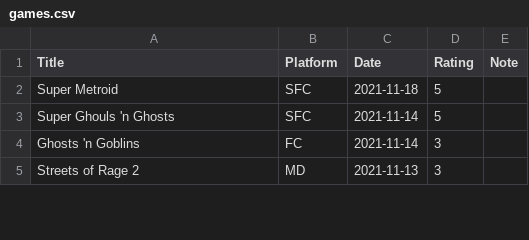
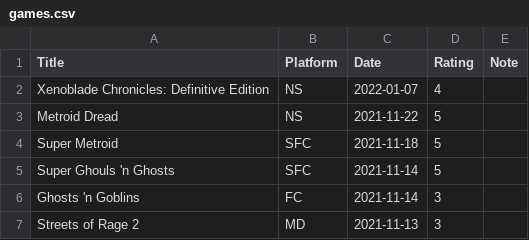
Before and after one commit to gujiaxi/gujiaxi.github.io, a CSV file: _data/games.csv, drawn as a sheet; only a part is shown; the diff names each change by its address in the sheet, - before the commit and + after, or states it on an @@ line.

```diff
--- a/_data/games.csv
+++ b/_data/games.csv
+row 2: Xenoblade Chronicles: Definitive Edition | NS | 2022-01-07 | 4
+row 3: Metroid Dread | NS | 2021-11-22 | 5
```
Also changed, not shown: _data/movies.csv, 1 other file.
